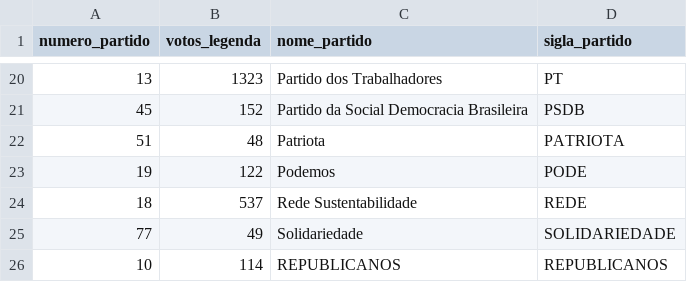
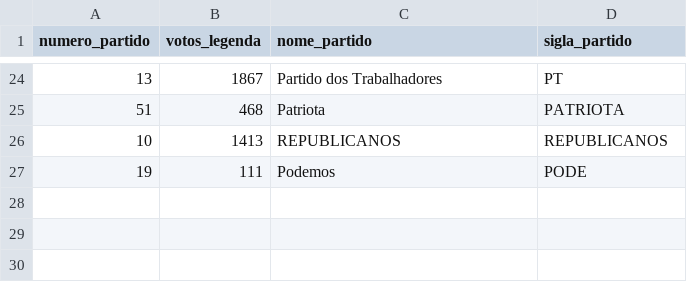
Before and after one commit to KPMGE/ProgIII, a CSV file: src/input/partidos.csv, drawn as a sheet; only a part is shown, gaps mark what is left out; the diff covers the shown part only.

```diff
--- a/src/input/partidos.csv
+++ b/src/input/partidos.csv
@@ -20,7 +24,4 @@ numero_partido,votos_legenda,nome_partido,sigla_partido
-13,1323,Partido dos Trabalhadores,PT
-45,152,Partido da Social Democracia Brasileira,PSDB
-51,48,Patriota,PATRIOTA
-19,122,Podemos,PODE
-18,537,Rede Sustentabilidade,REDE
-77,49,Solidariedade,SOLIDARIEDADE
-10,114,REPUBLICANOS,REPUBLICANOS
+13,1867,Partido dos Trabalhadores,PT
+51,468,Patriota,PATRIOTA
+10,1413,REPUBLICANOS,REPUBLICANOS
+19,111,Podemos,PODE
```
Also changed, not shown: 15 added rows, 11 removed rows and 7 edited cells elsewhere in this file, 4 other files.
